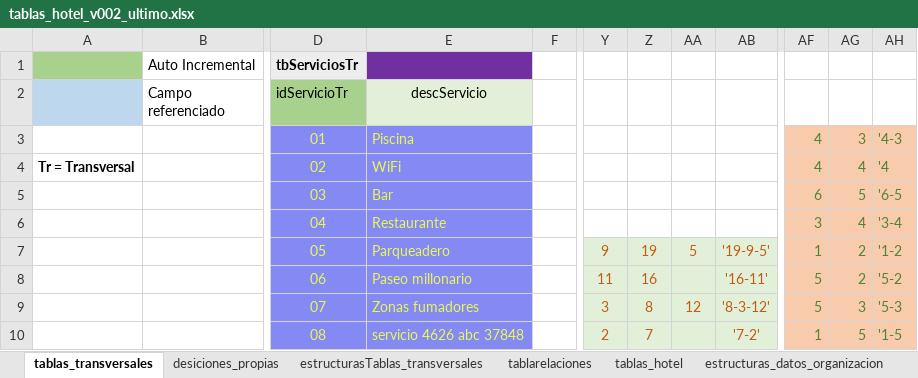
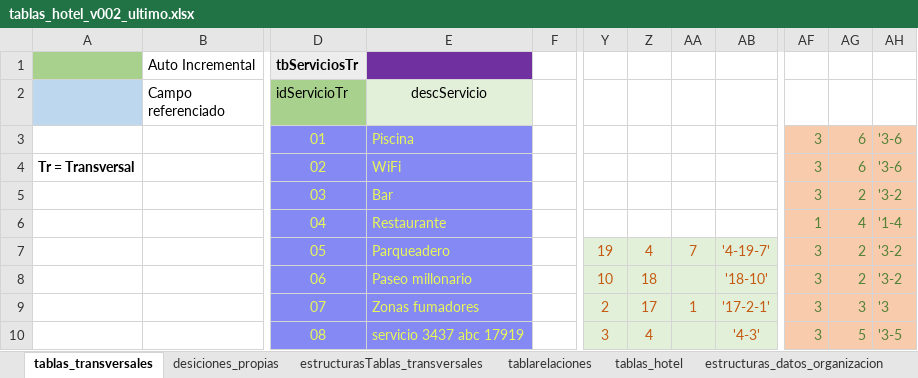
Before and after one commit to desarrollosamr/turismo, an Excel workbook: bd/tablas_hotel_v002_ultimo.xlsx, sheet tablas_transversales, drawn as a sheet; only a part is shown, gaps mark what is left out; values as stored, in another font and other column widths than the file's, no borders; charts and pictures not drawn; the diff covers the shown part only; the diff names each change by its address in the sheet, - before the commit and + after, or states it on an @@ line.

```diff
--- a/bd/tablas_hotel_v002_ultimo.xlsx (sheet tablas_transversales)
+++ b/bd/tablas_hotel_v002_ultimo.xlsx (sheet tablas_transversales)
-AF3:AF4: 4
+AF3:AF4: 3
-AG3: 3
+AG3: 6
-AH3: '4-3
+AH3: '3-6
-AG4: 4
+AG4: 6
-AH4: '4
+AH4: '3-6
-AF5: 6
+AF5: 3
-AG5: 5
+AG5: 2
-AH5: '6-5
+AH5: '3-2
-AF6: 3
+AF6: 1
-AH6: '3-4
+AH6: '1-4
-Y7: 9
+Y7: 19
-Z7: 19
+Z7: 4
-AA7: 5
+AA7: 7
-AB7: '19-9-5'
+AB7: '4-19-7'
-AF7: 1
+AF7: 3
-AH7: '1-2
+AH7: '3-2
-Y8: 11
+Y8: 10
-Z8: 16
+Z8: 18
-AB8: '16-11'
+AB8: '18-10'
-AF8:AF9: 5
+AF8:AF9: 3
-AH8: '5-2
+AH8: '3-2
-Y9: 3
+Y9: 2
-Z9: 8
+Z9: 17
-AA9: 12
+AA9: 1
-AB9: '8-3-12'
+AB9: '17-2-1'
-AH9: '5-3
+AH9: '3
-E10 (descServicio): servicio 4626 abc 37848
+E10 (descServicio): servicio 3437 abc 17919
-Y10: 2
+Y10: 3
-Z10: 7
+Z10: 4
-AB10: '7-2'
+AB10: '4-3'
-AF10: 1
+AF10: 3
-AH10: '1-5
+AH10: '3-5
```
Also changed, not shown: 1 added row, 1 removed row and 100 edited cells elsewhere in this sheet, sheet estructuras_datos_organizacion, sheet directorio_imagenes, other sheet tabs, charts or pictures, 17 other files.
